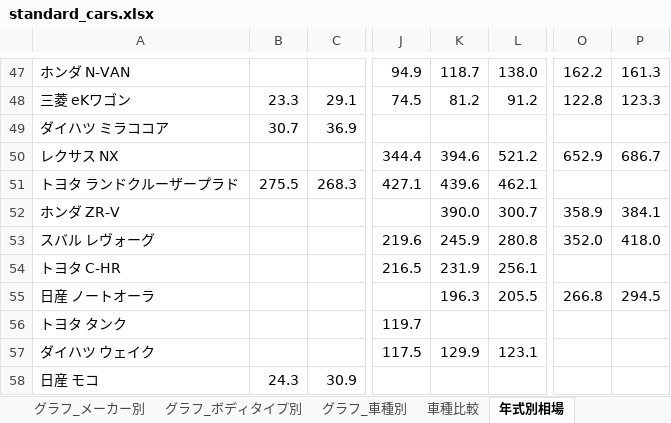
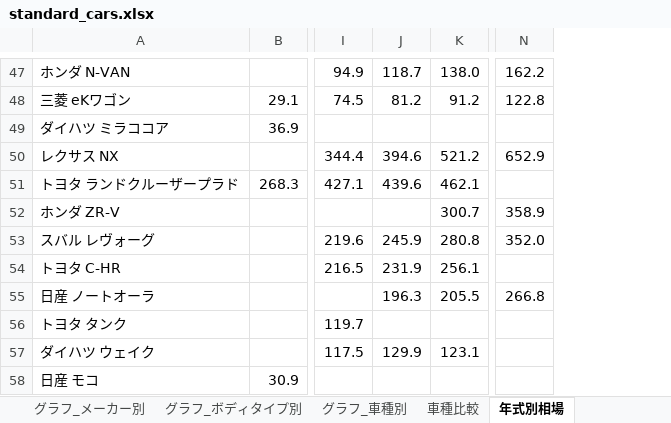
Before and after one commit to NyxFoundation/kakaku-ai, an Excel workbook: data/xlsx/standard_cars.xlsx, sheet 年式別相場, drawn as a sheet; only a part is shown, gaps mark what is left out; values as stored, in another font and other column widths than the file's, no borders; conditional formats not drawn; removed rows and columns are numbered as before the commit, all else as after; the diff covers the shown part only; the diff names each change by its address in the sheet, - before the commit and + after, or states it on an @@ line.

```diff
--- a/data/xlsx/standard_cars.xlsx (sheet 年式別相場)
+++ b/data/xlsx/standard_cars.xlsx (sheet 年式別相場)
-column B, rows 48-58: 23.3 | 30.7 |  | 275.5 |  |  |  |  |  |  | 24.3
-column P, rows 47-55: 161.3 | 123.3 |  | 686.7 |  | 384.1 | 418.0 |  | 294.5
-J52: 390.0
+J52: (empty)
```
Also changed, not shown: 10 edited cells elsewhere in this sheet, sheet README, data/xlsx/all_cars.xlsx, 5 other files.
